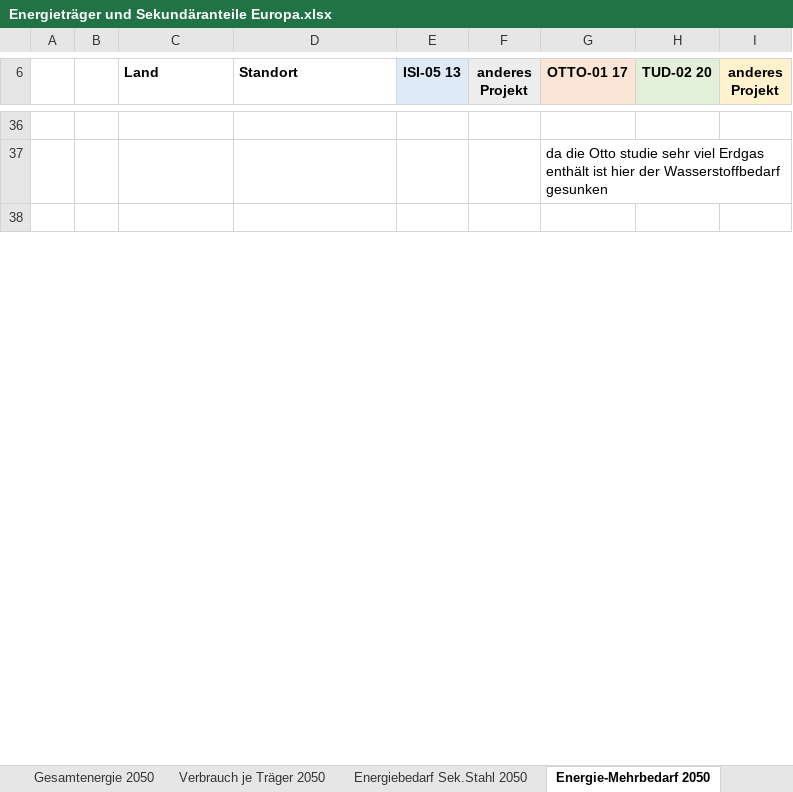
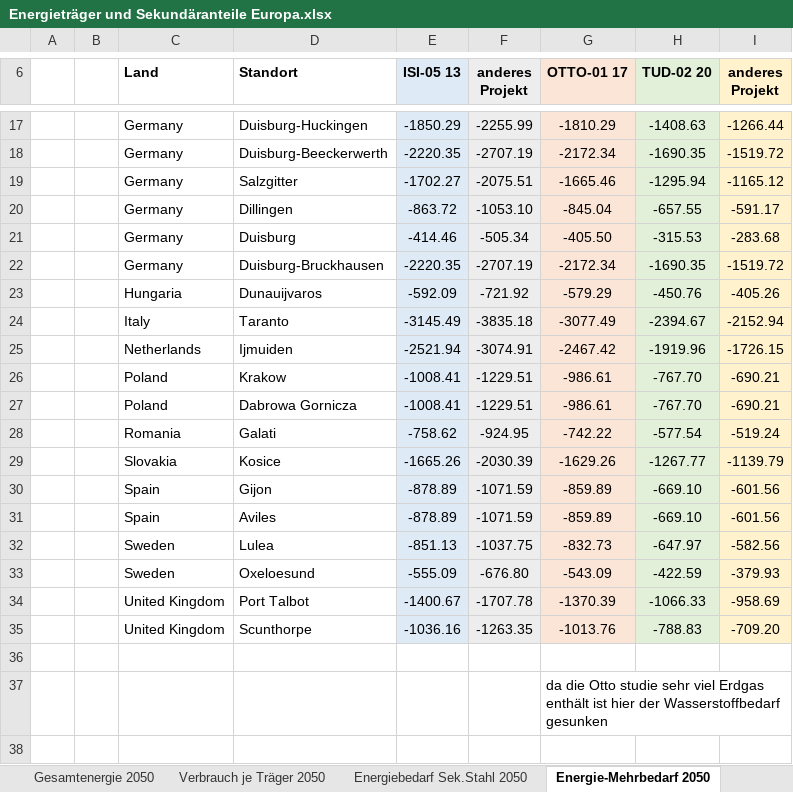
Before and after one commit to agrobe-ffe/test2, an Excel workbook: Energieträger und Sekundäranteile Europa.xlsx, sheet Energie-Mehrbedarf 2050, drawn as a sheet; only a part is shown, gaps mark what is left out; values as stored, in another font and other column widths than the file's, no borders; the diff covers the shown part only; the diff names each change by its address in the sheet, - before the commit and + after, or states it on an @@ line.

```diff
--- a/Energieträger und Sekundäranteile Europa.xlsx (sheet Energie-Mehrbedarf 2050)
+++ b/Energieträger und Sekundäranteile Europa.xlsx (sheet Energie-Mehrbedarf 2050)
+row 17:  |  | Germany | Duisburg-Huckingen | -1850.29 | -2255.99 | -1810.29 | -1408.63 | -1266.44
+row 18:  |  | Germany | Duisburg-Beeckerwerth | -2220.35 | -2707.19 | -2172.34 | -1690.35 | -1519.72
+row 19:  |  | Germany | Salzgitter | -1702.27 | -2075.51 | -1665.46 | -1295.94 | -1165.12
+row 20:  |  | Germany | Dillingen | -863.72 | -1053.10 | -845.04 | -657.55 | -591.17
+row 21:  |  | Germany | Duisburg | -414.46 | -505.34 | -405.50 | -315.53 | -283.68
+row 22:  |  | Germany | Duisburg-Bruckhausen | -2220.35 | -2707.19 | -2172.34 | -1690.35 | -1519.72
+row 23:  |  | Hungaria | Dunauijvaros | -592.09 | -721.92 | -579.29 | -450.76 | -405.26
+row 24:  |  | Italy | Taranto | -3145.49 | -3835.18 | -3077.49 | -2394.67 | -2152.94
+row 25:  |  | Netherlands | Ijmuiden | -2521.94 | -3074.91 | -2467.42 | -1919.96 | -1726.15
+row 26:  |  | Poland | Krakow | -1008.41 | -1229.51 | -986.61 | -767.70 | -690.21
+row 27:  |  | Poland | Dabrowa Gornicza | -1008.41 | -1229.51 | -986.61 | -767.70 | -690.21
+row 28:  |  | Romania | Galati | -758.62 | -924.95 | -742.22 | -577.54 | -519.24
+row 29:  |  | Slovakia | Kosice | -1665.26 | -2030.39 | -1629.26 | -1267.77 | -1139.79
+row 30:  |  | Spain | Gijon | -878.89 | -1071.59 | -859.89 | -669.10 | -601.56
+row 31:  |  | Spain | Aviles | -878.89 | -1071.59 | -859.89 | -669.10 | -601.56
+row 32:  |  | Sweden | Lulea | -851.13 | -1037.75 | -832.73 | -647.97 | -582.56
+row 33:  |  | Sweden | Oxeloesund | -555.09 | -676.80 | -543.09 | -422.59 | -379.93
+row 34:  |  | United Kingdom | Port Talbot | -1400.67 | -1707.78 | -1370.39 | -1066.33 | -958.69
+row 35:  |  | United Kingdom | Scunthorpe | -1036.16 | -1263.35 | -1013.76 | -788.83 | -709.20
```
Also changed, not shown: 68 added rows and 87 removed rows elsewhere in this sheet, sheet Energiebedarf Sek.stahl var., sheet Energie-Mehrbedarf 2050 var., sheet Verbrauch je Träger 2050 var., sheet Energiebedarf Sek.stahl 2019, sheet Gesamtenergie 2050 var., sheet Sekundäranteil, formulas that keep their value.
